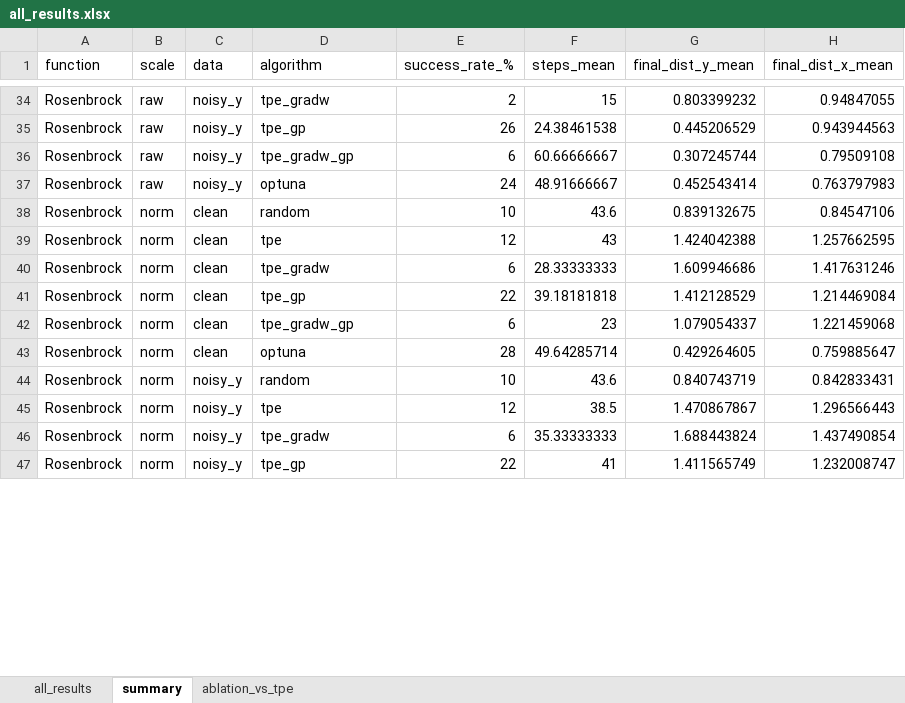
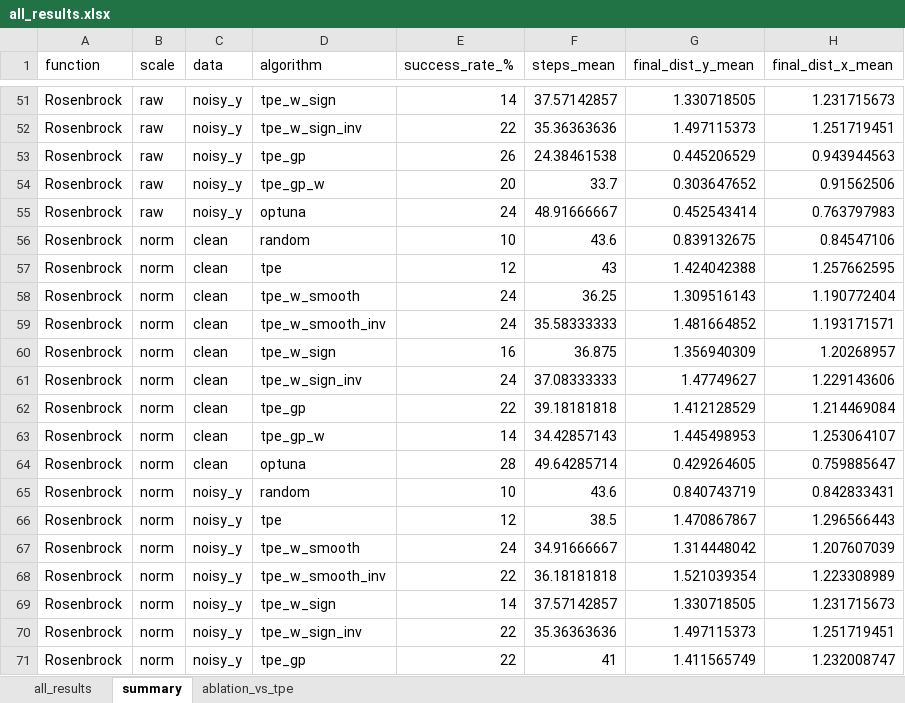
Before and after one commit to darya-09/k5, an Excel workbook: tpe_study/results/tables/all_results.xlsx, sheet summary, drawn as a sheet; only a part is shown, gaps mark what is left out; values as stored, in another font and other column widths than the file's, no borders; addresses are those after the commit; the diff covers the shown part only; the diff names each change by its address in the sheet, - before the commit and + after, or states it on an @@ line.

```diff
--- a/tpe_study/results/tables/all_results.xlsx (sheet summary)
+++ b/tpe_study/results/tables/all_results.xlsx (sheet summary)
-D51 (algorithm): tpe_gradw
+D51 (algorithm): tpe_w_sign
-E51 (success_rate_%): 2
+E51 (success_rate_%): 14
-F51 (steps_mean): 15
+F51 (steps_mean): 37.57142857
-G51 (final_dist_y_mean): 0.803399232
+G51 (final_dist_y_mean): 1.330718505
-H51 (final_dist_x_mean): 0.94847055
+H51 (final_dist_x_mean): 1.231715673
+row 52: Rosenbrock | raw | noisy_y | tpe_w_sign_inv | 22 | 35.36363636 | 1.497115373 | 1.251719451
-D54 (algorithm): tpe_gradw_gp
+D54 (algorithm): tpe_gp_w
-E54 (success_rate_%): 6
+E54 (success_rate_%): 20
-F54 (steps_mean): 60.66666667
+F54 (steps_mean): 33.7
-G54 (final_dist_y_mean): 0.307245744
+G54 (final_dist_y_mean): 0.303647652
-H54 (final_dist_x_mean): 0.79509108
+H54 (final_dist_x_mean): 0.91562506
+row 58: Rosenbrock | norm | clean | tpe_w_smooth | 24 | 36.25 | 1.309516143 | 1.190772404
+row 59: Rosenbrock | norm | clean | tpe_w_smooth_inv | 24 | 35.58333333 | 1.481664852 | 1.193171571
-D60 (algorithm): tpe_gradw
+D60 (algorithm): tpe_w_sign
-E60 (success_rate_%): 6
+E60 (success_rate_%): 16
-F60 (steps_mean): 28.33333333
+F60 (steps_mean): 36.875
-G60 (final_dist_y_mean): 1.609946686
+G60 (final_dist_y_mean): 1.356940309
-H60 (final_dist_x_mean): 1.417631246
+H60 (final_dist_x_mean): 1.20268957
+row 61: Rosenbrock | norm | clean | tpe_w_sign_inv | 24 | 37.08333333 | 1.47749627 | 1.229143606
-D63 (algorithm): tpe_gradw_gp
+D63 (algorithm): tpe_gp_w
-E63 (success_rate_%): 6
+E63 (success_rate_%): 14
-F63 (steps_mean): 23
+F63 (steps_mean): 34.42857143
-G63 (final_dist_y_mean): 1.079054337
+G63 (final_dist_y_mean): 1.445498953
-H63 (final_dist_x_mean): 1.221459068
+H63 (final_dist_x_mean): 1.253064107
+row 67: Rosenbrock | norm | noisy_y | tpe_w_smooth | 24 | 34.91666667 | 1.314448042 | 1.207607039
+row 68: Rosenbrock | norm | noisy_y | tpe_w_smooth_inv | 22 | 36.18181818 | 1.521039354 | 1.223308989
-D69 (algorithm): tpe_gradw
+D69 (algorithm): tpe_w_sign
-E69 (success_rate_%): 6
+E69 (success_rate_%): 14
-F69 (steps_mean): 35.33333333
+F69 (steps_mean): 37.57142857
-G69 (final_dist_y_mean): 1.688443824
+G69 (final_dist_y_mean): 1.330718505
-H69 (final_dist_x_mean): 1.437490854
+H69 (final_dist_x_mean): 1.231715673
+row 70: Rosenbrock | norm | noisy_y | tpe_w_sign_inv | 22 | 35.36363636 | 1.497115373 | 1.251719451
```
Also changed, not shown: 41 added rows and 132 edited cells elsewhere in this sheet, sheet all_results, sheet ablation_vs_tpe, 42 other files.
